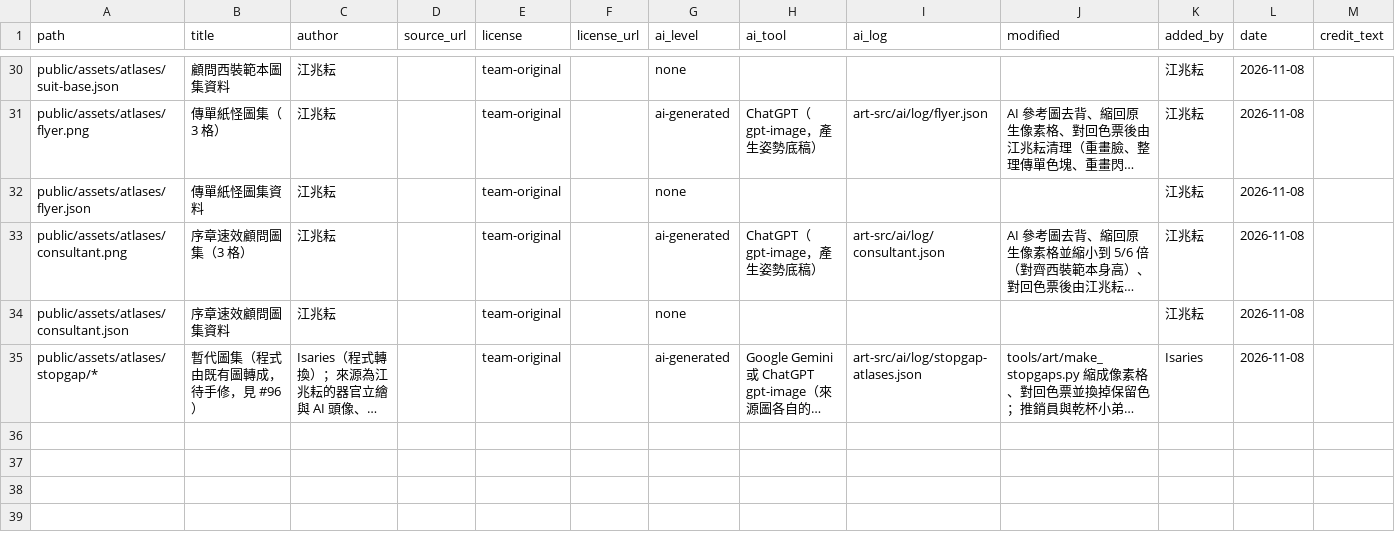
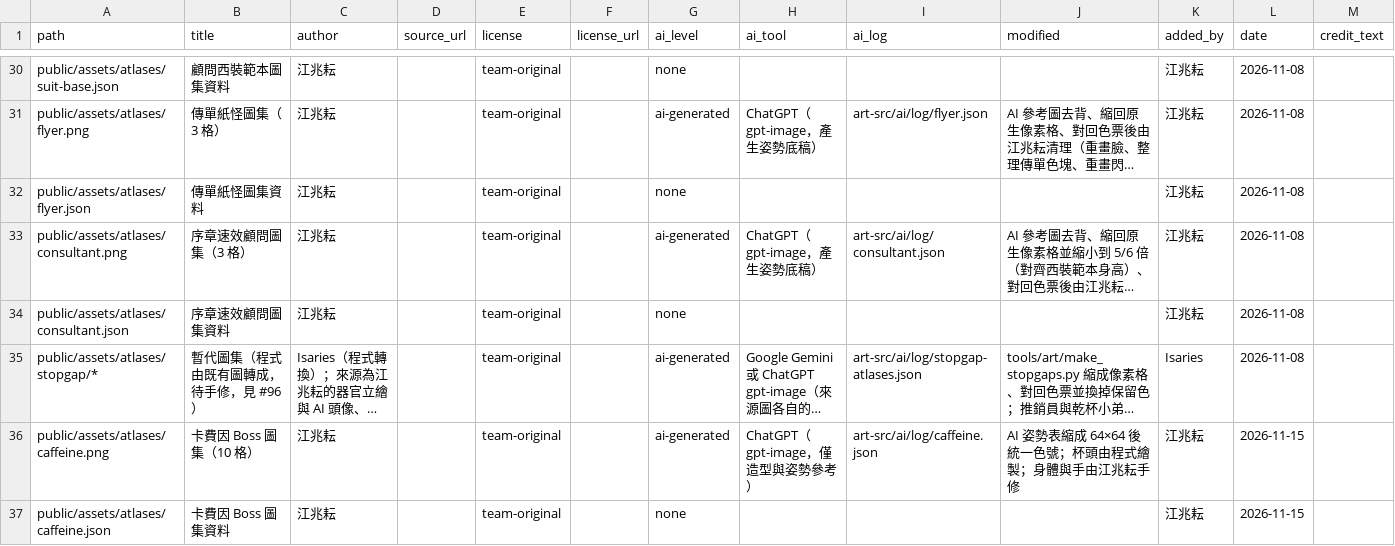
Before and after one commit to 115-1-NTNU-Game-Programming-POLS/body-inc, a CSV file: docs/art/asset-license.csv, drawn as a sheet; only a part is shown, gaps mark what is left out; long unchanged cells end in …; the diff names each change by its address in the sheet, - before the commit and + after, or states it on an @@ line.

Commit message:
Update asset-license.csv

```diff
--- a/docs/art/asset-license.csv
+++ b/docs/art/asset-license.csv
+row 36: public/assets/atlases/caffeine.png | 卡費因 Boss 圖集（10 格） | 江兆耘 |  | team-original |  | ai-generated | ChatGPT（gpt-image，僅造型與姿勢參考） | art-src/ai/log/caffeine.json | AI 姿勢表縮成 64×64 後統一色號；杯頭由程式繪製；身體與手由江兆耘手修 | 江兆耘 | 2026-11-15
+row 37: public/assets/atlases/caffeine.json | 卡費因 Boss 圖集資料 | 江兆耘 |  | team-original |  | none |  |  |  | 江兆耘 | 2026-11-15
```
